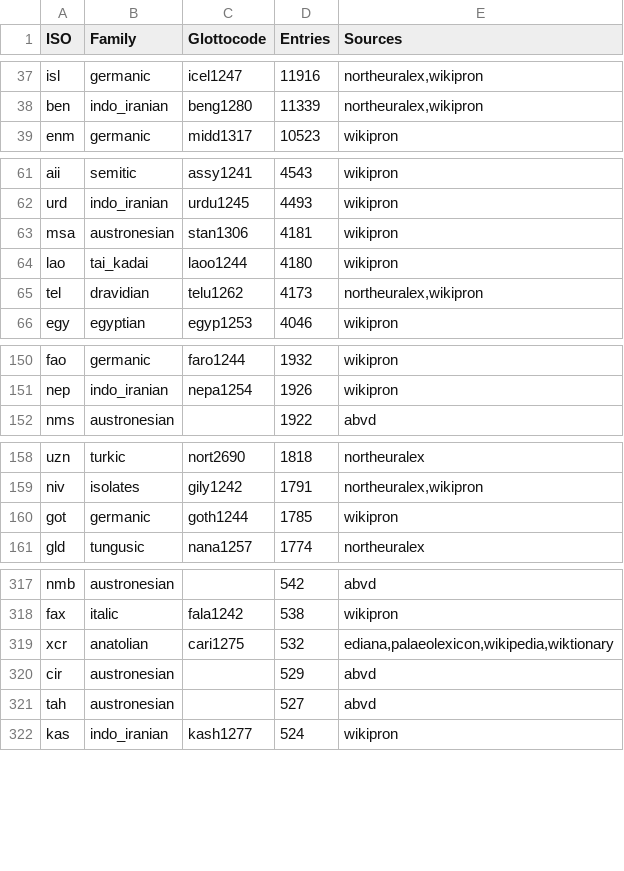
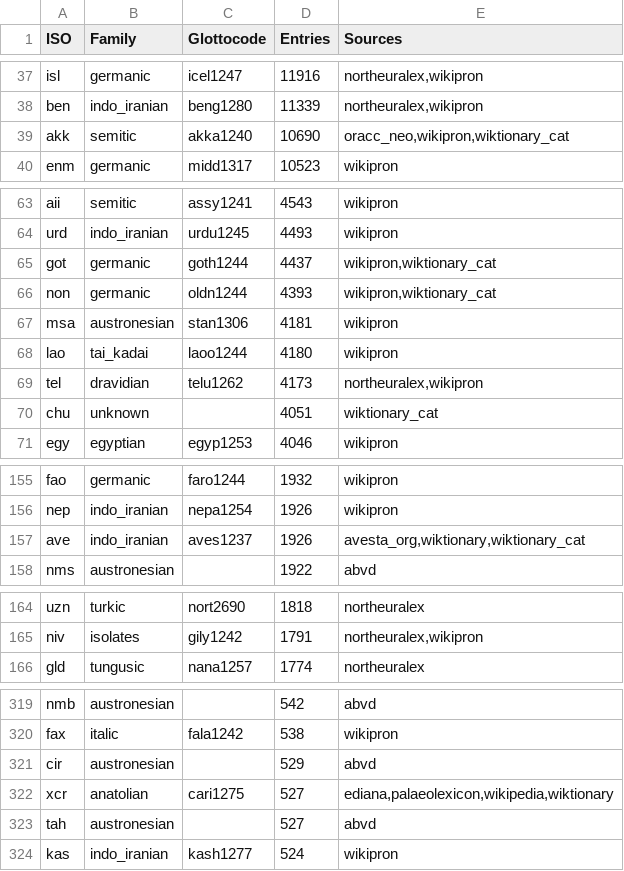
Before and after one commit to Nacryos/ancient-scripts-datasets, a TSV file: data/training/metadata/languages.tsv, drawn as a sheet; only a part is shown, gaps mark what is left out; removed rows and columns are numbered as before the commit, all else as after; the diff covers the shown part only; the diff names each change by its address in the sheet, - before the commit and + after, or states it on an @@ line.

Commit message:
Phase 3: Tier 1 language ingestion — 26,135 new entries across 6 languages
Wiktionary category API ingestion (ingest_wiktionary_tier1.py):
- Old Norse: 4,153 new entries (214 → 4,367)
- Gothic: 2,652 new entries (1,778 → 4,430)
- Old Church Slavonic: 4,051 new entries (brand new lexicon)
- Mycenaean Greek: 426 new entries (brand new lexicon)
- Akkadian: 173 new from Wiktionary
- Sumerian: 856 new from Wiktionary

ORACC Neo glossary ingestion (ingest_oracc.py):
- Sumerian: 3,908 new from ePSD2 (1,923 → 5,831)
- Akkadian: 9,916 new from CAD (773 → 10,689)

Transliteration map fixes:
- Added 73 Linear B syllabograms (U+10000-U+1005D) to MYCENAEAN_MAP
  Mycenaean identity rate: 100% → 43.2%
- Added 62 Glagolitic letters + 37 uppercase Cyrillic to OCS_MAP
  OCS identity rate: 9.5% → 0.7%
- Fixed Gothic OTHAL/HWAIR/IGGWS mapping (U+10347-10349 were offset by 1)
  658 Gothic entries now have correct IPA

```diff
--- a/data/training/metadata/languages.tsv
+++ b/data/training/metadata/languages.tsv
+row 39: akk | semitic | akka1240 | 10690 | oracc_neo,wikipron,wiktionary_cat
+row 65: got | germanic | goth1244 | 4437 | wikipron,wiktionary_cat
+row 66: non | germanic | oldn1244 | 4393 | wikipron,wiktionary_cat
+row 70: chu | unknown |  | 4051 | wiktionary_cat
+row 157: ave | indo_iranian | aves1237 | 1926 | avesta_org,wiktionary,wiktionary_cat
-row 160: got | germanic | goth1244 | 1785 | wikipron
-row 319: xcr | anatolian | cari1275 | 532 | ediana,palaeolexicon,wikipedia,wiktionary
+row 322: xcr | anatolian | cari1275 | 527 | ediana,palaeolexicon,wikipedia,wiktionary
```
Also changed, not shown: 2 added rows, 4 removed rows and 1 edited cell elsewhere in this file, 16 other files.
